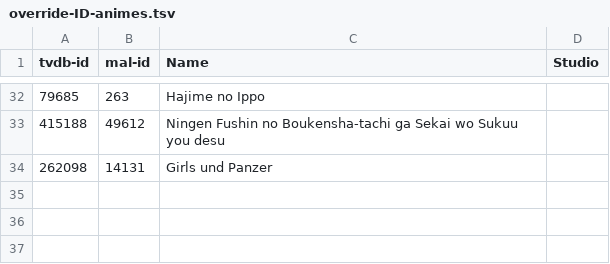
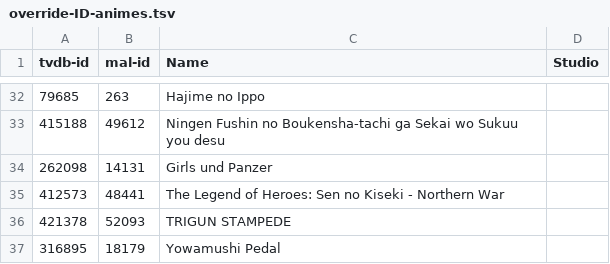
Before and after one commit to Arial-Z/Romaji-Renamer, a TSV file: override-ID-animes.tsv, drawn as a sheet; only a part is shown, gaps mark what is left out; the diff names each change by its address in the sheet, - before the commit and + after, or states it on an @@ line.

Commit message:
add Yowamushi Pedal

```diff
--- a/override-ID-animes.tsv
+++ b/override-ID-animes.tsv
+row 35: 412573 | 48441 | The Legend of Heroes: Sen no Kiseki - Northern War
+row 36: 421378 | 52093 | TRIGUN STAMPEDE
+row 37: 316895 | 18179 | Yowamushi Pedal
```
